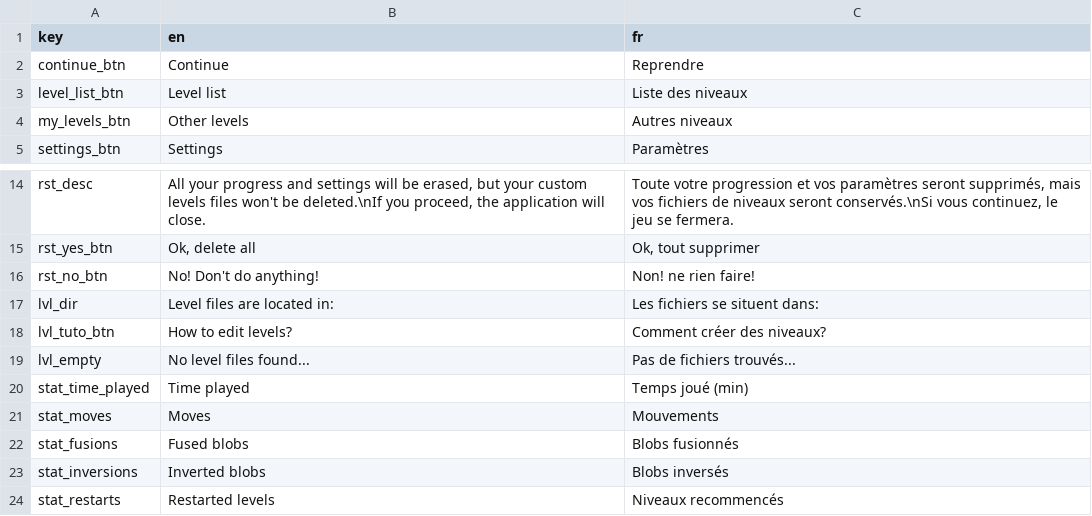
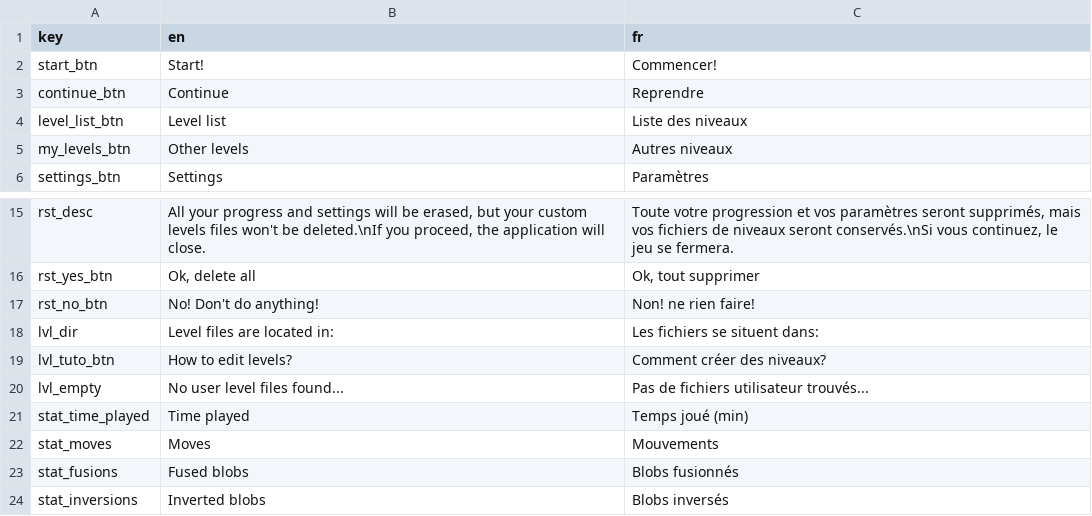
Before and after one commit to Sergueille/Blobs, a CSV file: Assets/Resources/localization.csv, drawn as a sheet; only a part is shown, gaps mark what is left out; the shorter side is filled out with more unchanged rows.

Commit message:
New level

```diff
--- a/Assets/Resources/localization.csv
+++ b/Assets/Resources/localization.csv
@@ -1,2 +1,3 @@
 "key","en","fr"
+"start_btn","Start!","Commencer!"
 "continue_btn","Continue","Reprendre"
@@ -18,3 +19,3 @@
 "lvl_tuto_btn","How to edit levels?","Comment créer des niveaux?"
-"lvl_empty","No level files found...","Pas de fichiers trouvés..."
+"lvl_empty","No user level files found...","Pas de fichiers utilisateur trouvés..."
 "stat_time_played","Time played","Temps joué (min)"
```
Also changed, not shown: 15 other files.
